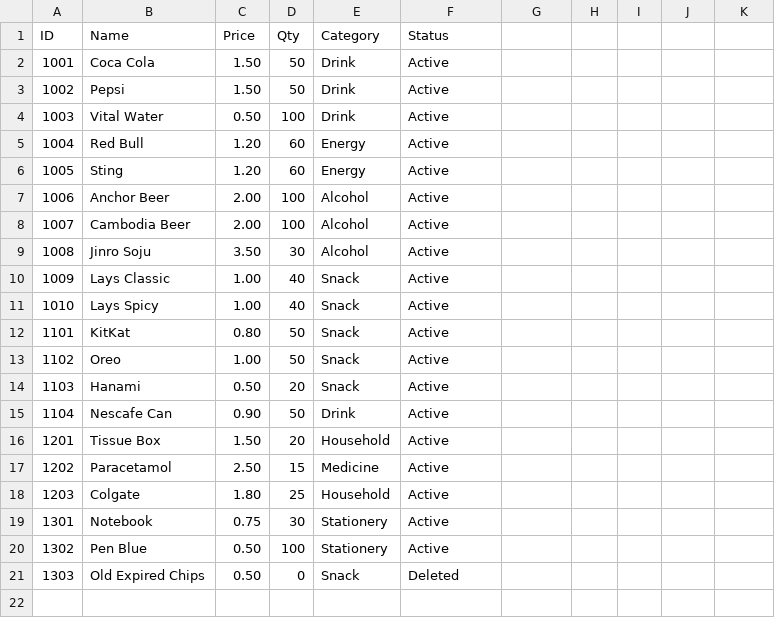
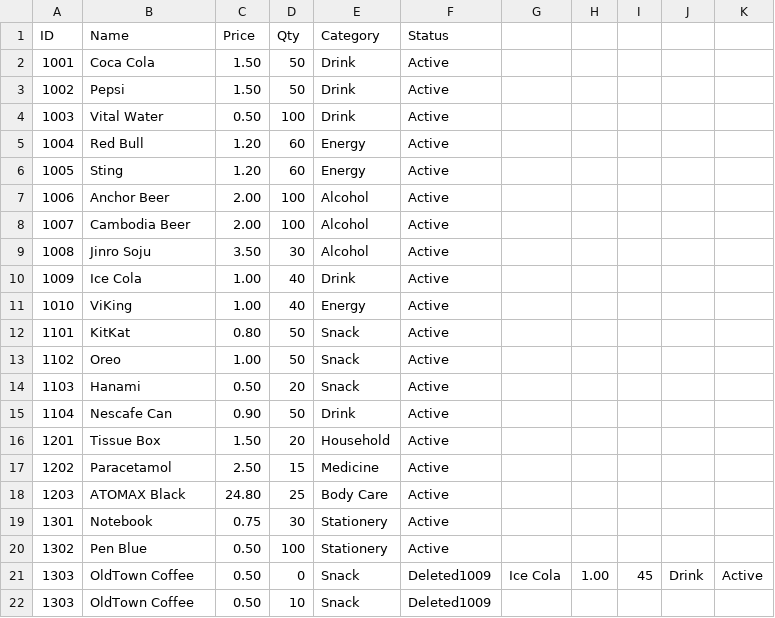
Before and after one commit to rotanaeav/POS-System-ISTAD, a CSV file: data/products.csv, drawn as a sheet.

Commit message:
Core Product Service and Input Validate finished

```diff
--- a/data/products.csv
+++ b/data/products.csv
@@ -9,4 +9,4 @@ ID,Name,Price,Qty,Category,Status
 1008,Jinro Soju,3.50,30,Alcohol,Active
-1009,Lays Classic,1.00,40,Snack,Active
-1010,Lays Spicy,1.00,40,Snack,Active
+1009,Ice Cola,1.00,40,Drink,Active
+1010,ViKing,1.00,40,Energy,Active
 1101,KitKat,0.80,50,Snack,Active
@@ -17,5 +17,6 @@ ID,Name,Price,Qty,Category,Status
 1202,Paracetamol,2.50,15,Medicine,Active
-1203,Colgate,1.80,25,Household,Active
+1203,ATOMAX Black,24.80,25,Body Care,Active
 1301,Notebook,0.75,30,Stationery,Active
 1302,Pen Blue,0.50,100,Stationery,Active
-1303,Old Expired Chips,0.50,0,Snack,Deleted
+1303,OldTown Coffee,0.50,0,Snack,Deleted1009,Ice Cola,1.00,45,Drink,Active
+1303,OldTown Coffee,0.50,10,Snack,Deleted1009
```
Also changed, not shown: 10 other files.
